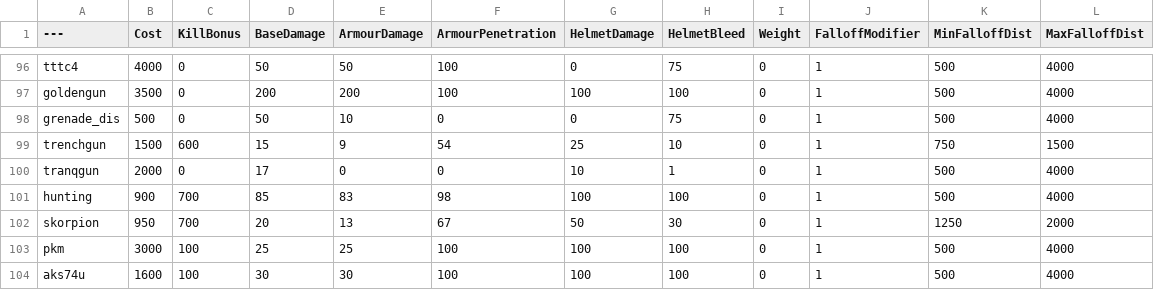
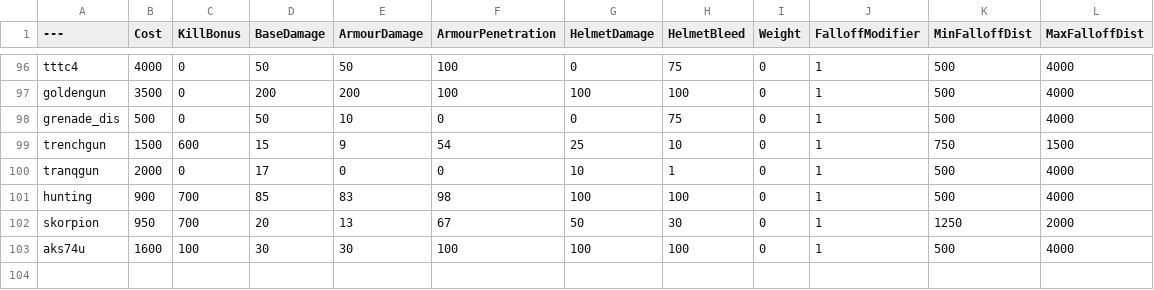
Before and after one commit to Mafuyu03/BalancingTable, a CSV file: BalancingTable.csv, drawn as a sheet; only a part is shown, gaps mark what is left out.

Commit message:
Update BalancingTable.csv

```diff
--- a/BalancingTable.csv
+++ b/BalancingTable.csv
@@ -102,3 +102,2 @@ hunting,900,700,85,83,98,100,100,0,1,500,4000
 skorpion,950,700,20,13,67,50,30,0,1,1250,2000
-pkm,3000,100,25,25,100,100,100,0,1,500,4000
 aks74u,1600,100,30,30,100,100,100,0,1,500,4000
```
